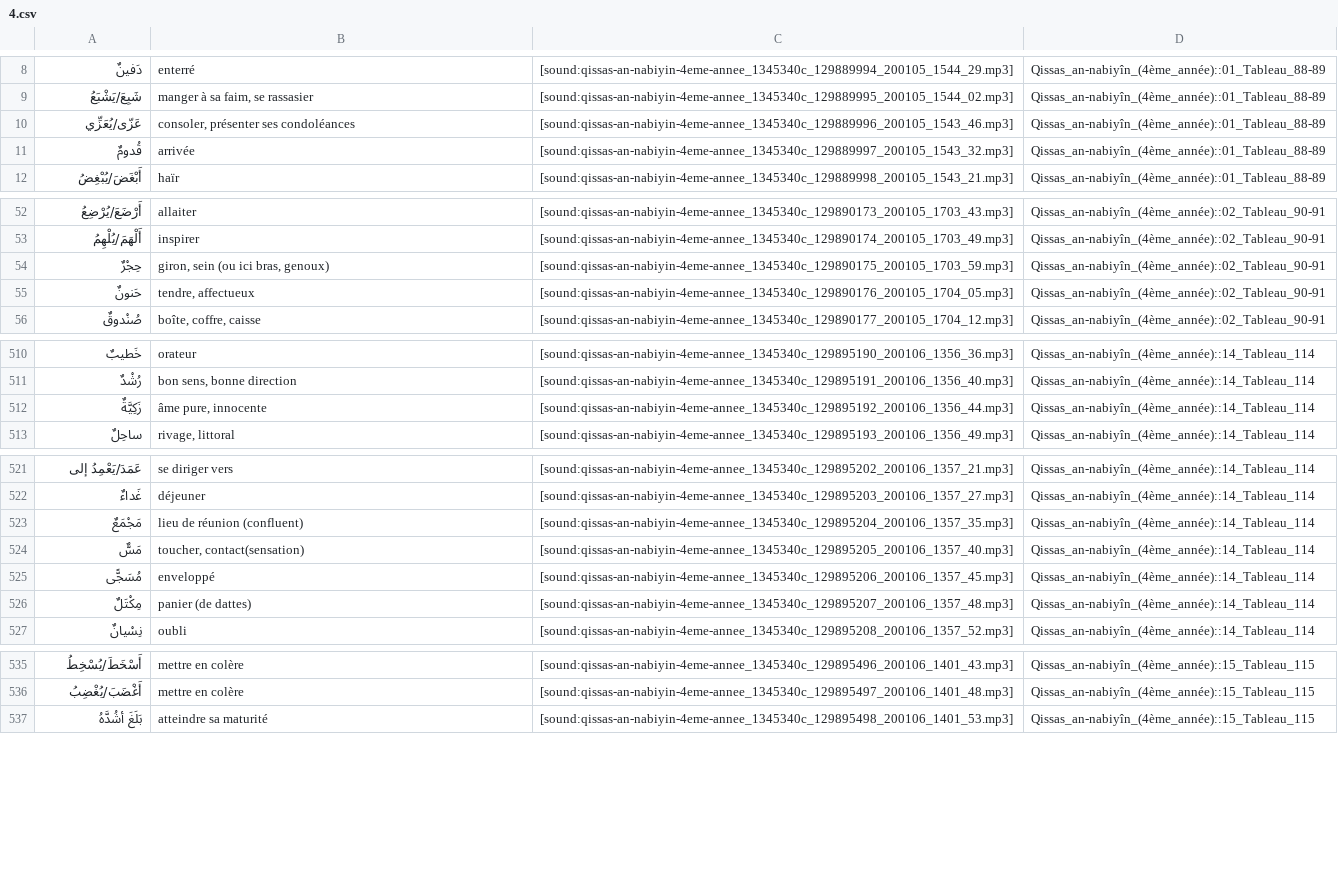
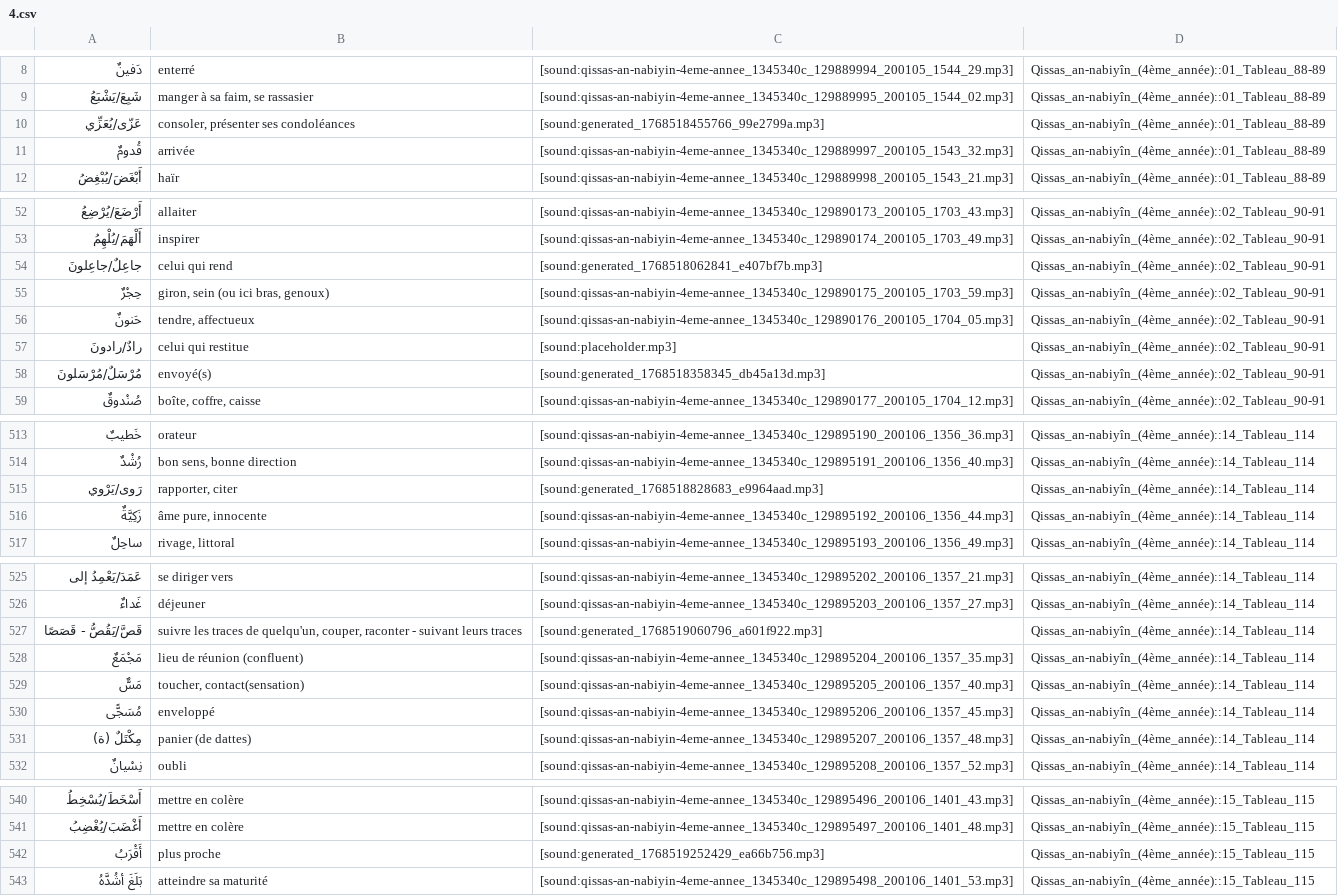
Before and after one commit to haszzz/haszzz.github.io, a CSV file: 4.csv, drawn as a sheet; only a part is shown, gaps mark what is left out; the diff covers the shown part only.

Commit message:
Update audio links and translations in 4.csv for improved clarity and consistency. Replace outdated audio files with newly generated ones and refine descriptions for several entries, including "شيعَةٌ/شِيَعٌ" and "مِكْتَلٌ". Add new entries for "جاعِلٌ/جاعِلونَ" and "رادٌ/رادونَ".

```diff
--- a/4.csv
+++ b/4.csv
@@ -9,3 +9,3 @@
 "شَبِعَ/يَشْبَعُ","manger à sa faim, se rassasier","[sound:qissas-an-nabiyin-4eme-annee_1345340c_129889995_200105_1544_02.mp3]","Qissas_an-nabiyîn_(4ème_année)::01_Tableau_88-89"
-"عَزّى/يُعَزِّي","consoler, présenter ses condoléances","[sound:qissas-an-nabiyin-4eme-annee_1345340c_129889996_200105_1543_46.mp3]","Qissas_an-nabiyîn_(4ème_année)::01_Tableau_88-89"
+"عَزّى/يُعَزِّي","consoler, présenter ses condoléances","[sound:generated_1768518455766_99e2799a.mp3]","Qissas_an-nabiyîn_(4ème_année)::01_Tableau_88-89"
 "قُدومٌ","arrivée","[sound:qissas-an-nabiyin-4eme-annee_1345340c_129889997_200105_1543_32.mp3]","Qissas_an-nabiyîn_(4ème_année)::01_Tableau_88-89"
@@ -53,4 +53,7 @@
 "أَلْهَمَ/يُلْهِمُ","inspirer","[sound:qissas-an-nabiyin-4eme-annee_1345340c_129890174_200105_1703_49.mp3]","Qissas_an-nabiyîn_(4ème_année)::02_Tableau_90-91"
+"جاعِلٌ/جاعِلونَ","celui qui rend","[sound:generated_1768518062841_e407bf7b.mp3]","Qissas_an-nabiyîn_(4ème_année)::02_Tableau_90-91"
 "حِجْرٌ","giron, sein (ou ici bras, genoux)","[sound:qissas-an-nabiyin-4eme-annee_1345340c_129890175_200105_1703_59.mp3]","Qissas_an-nabiyîn_(4ème_année)::02_Tableau_90-91"
 "حَنونٌ","tendre, affectueux","[sound:qissas-an-nabiyin-4eme-annee_1345340c_129890176_200105_1704_05.mp3]","Qissas_an-nabiyîn_(4ème_année)::02_Tableau_90-91"
+"رادٌ/رادونَ","celui qui restitue","[sound:placeholder.mp3]","Qissas_an-nabiyîn_(4ème_année)::02_Tableau_90-91"
+"مُرْسَلٌ/مُرْسَلونَ","envoyé(s)","[sound:generated_1768518358345_db45a13d.mp3]","Qissas_an-nabiyîn_(4ème_année)::02_Tableau_90-91"
 "صُنْدوقٌ","boîte, coffre, caisse","[sound:qissas-an-nabiyin-4eme-annee_1345340c_129890177_200105_1704_12.mp3]","Qissas_an-nabiyîn_(4ème_année)::02_Tableau_90-91"
@@ -511,2 +514,3 @@
 "رُشْدٌ","bon sens, bonne direction","[sound:qissas-an-nabiyin-4eme-annee_1345340c_129895191_200106_1356_40.mp3]","Qissas_an-nabiyîn_(4ème_année)::14_Tableau_114"
+"رَوى/يَرْوي","rapporter, citer","[sound:generated_1768518828683_e9964aad.mp3]","Qissas_an-nabiyîn_(4ème_année)::14_Tableau_114"
 "زَكِيَّةٌ","âme pure, innocente","[sound:qissas-an-nabiyin-4eme-annee_1345340c_129895192_200106_1356_44.mp3]","Qissas_an-nabiyîn_(4ème_année)::14_Tableau_114"
@@ -522,2 +526,3 @@
 "غَداءٌ","déjeuner","[sound:qissas-an-nabiyin-4eme-annee_1345340c_129895203_200106_1357_27.mp3]","Qissas_an-nabiyîn_(4ème_année)::14_Tableau_114"
+"قَصَّ/يَقُصُّ - قَصَصًا","suivre les traces de quelqu'un, couper, raconter - suivant leurs traces","[sound:generated_1768519060796_a601f922.mp3]","Qissas_an-nabiyîn_(4ème_année)::14_Tableau_114"
 "مَجْمَعٌ","lieu de réunion (confluent)","[sound:qissas-an-nabiyin-4eme-annee_1345340c_129895204_200106_1357_35.mp3]","Qissas_an-nabiyîn_(4ème_année)::14_Tableau_114"
@@ -525,3 +530,3 @@
 "مُسَجًّى","enveloppé","[sound:qissas-an-nabiyin-4eme-annee_1345340c_129895206_200106_1357_45.mp3]","Qissas_an-nabiyîn_(4ème_année)::14_Tableau_114"
-"مِكْتَلٌ","panier (de dattes)","[sound:qissas-an-nabiyin-4eme-annee_1345340c_129895207_200106_1357_48.mp3]","Qissas_an-nabiyîn_(4ème_année)::14_Tableau_114"
+"مِكْتَلٌ (ة)","panier (de dattes)","[sound:qissas-an-nabiyin-4eme-annee_1345340c_129895207_200106_1357_48.mp3]","Qissas_an-nabiyîn_(4ème_année)::14_Tableau_114"
 "نِسْيانٌ","oubli","[sound:qissas-an-nabiyin-4eme-annee_1345340c_129895208_200106_1357_52.mp3]","Qissas_an-nabiyîn_(4ème_année)::14_Tableau_114"
@@ -536,2 +541,3 @@
 "أَغْضَبَ/يُغْضِبُ","mettre en colère","[sound:qissas-an-nabiyin-4eme-annee_1345340c_129895497_200106_1401_48.mp3]","Qissas_an-nabiyîn_(4ème_année)::15_Tableau_115"
+"أَقْرَبُ","plus proche","[sound:generated_1768519252429_ea66b756.mp3]","Qissas_an-nabiyîn_(4ème_année)::15_Tableau_115"
 "بَلَغَ أشُدَّهُ","atteindre sa maturité","[sound:qissas-an-nabiyin-4eme-annee_1345340c_129895498_200106_1401_53.mp3]","Qissas_an-nabiyîn_(4ème_année)::15_Tableau_115"
```
Also changed, not shown: 3 edited cells elsewhere in this file.
